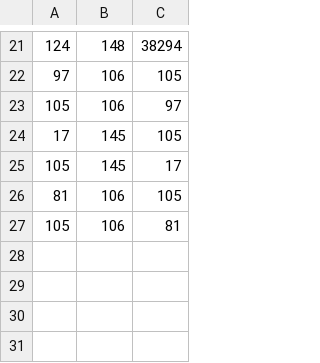
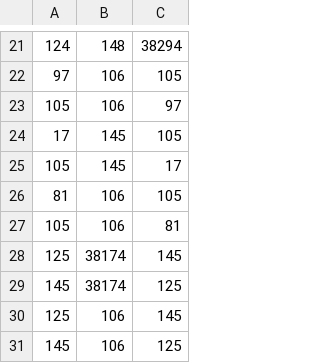
Before and after one commit to snooplsm/happyschedule, a CSV file: trainapp/overrides/njtransit/connections.csv, drawn as a sheet; only a part is shown, gaps mark what is left out; the diff names each change by its address in the sheet, - before the commit and + after, or states it on an @@ line.

Commit message:
Update connections.csv

```diff
--- a/trainapp/overrides/njtransit/connections.csv
+++ b/trainapp/overrides/njtransit/connections.csv
+row 28: 125 | 38174 | 145
+row 29: 145 | 38174 | 125
+row 30: 125 | 106 | 145
+row 31: 145 | 106 | 125
```
